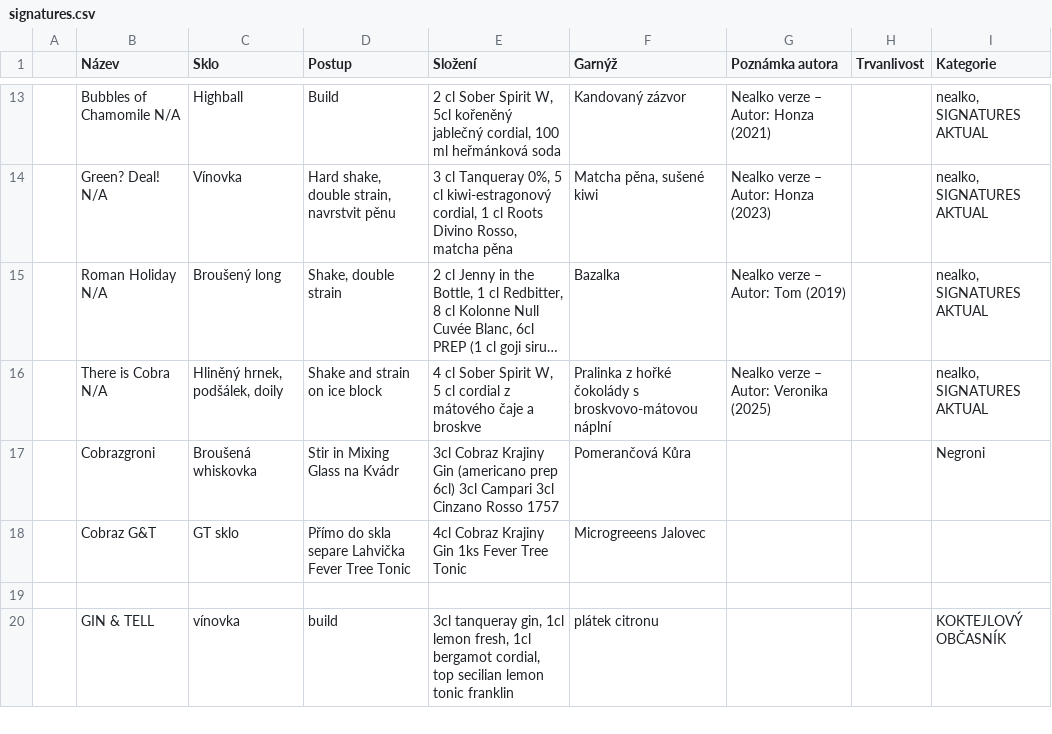
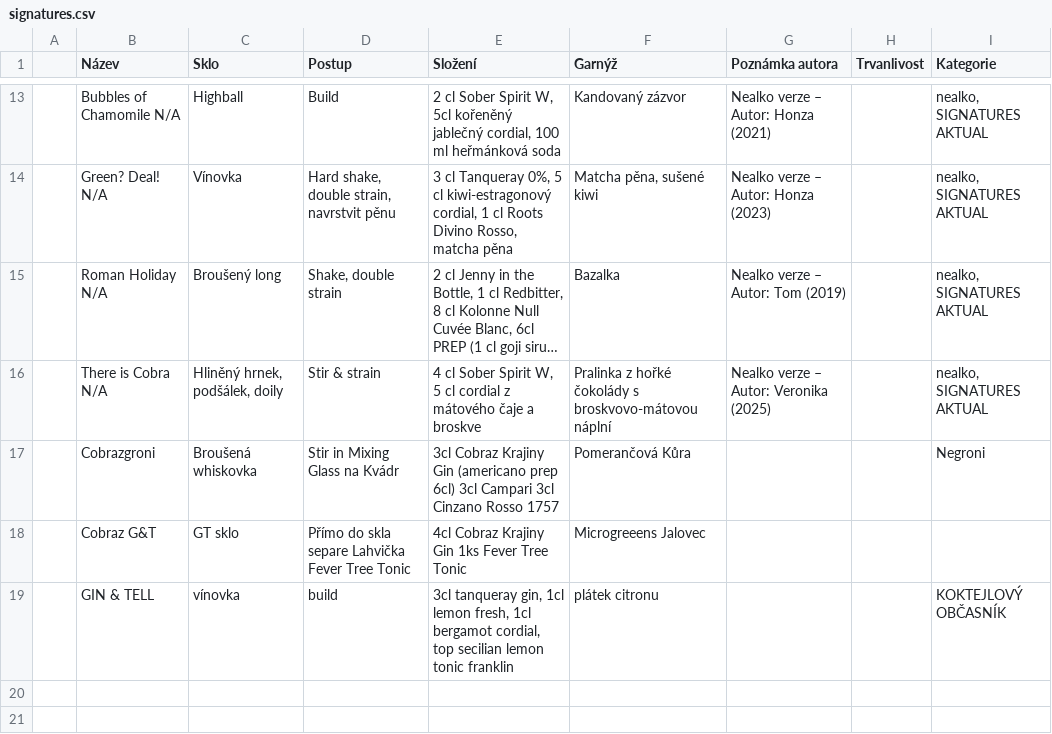
Before and after one commit to koci-sabachova/kucharka, a CSV file: csv/signatures.csv, drawn as a sheet; only a part is shown, gaps mark what is left out; long unchanged cells end in …; addresses are those after the commit; the diff covers the shown part only; the diff names each change by its address in the sheet, - before the commit and + after, or states it on an @@ line.

```diff
--- a/csv/signatures.csv
+++ b/csv/signatures.csv
-D16 (Postup): Shake and strain on ice block
+D16 (Postup): Stir & strain
+row 19:  | GIN & TELL | vínovka | build | 3cl tanqueray gin, 1cl lemon fresh, 1cl bergamot cordial, top secilian lemon tonic franklin | plátek citronu |  |  | KOKTEJLOVÝ OBČASNÍK
-row 21:  | GIN & TELL | vínovka | build | 3cl tanqueray gin, 1cl lemon fresh, 1cl bergamot cordial, top secilian lemon tonic franklin | plátek citronu |  |  | KOKTEJLOVÝ OBČASNÍK
+row 21: (empty)
```
Also changed, not shown: 1 removed row and 22 edited cells elsewhere in this file, 1 other file.
